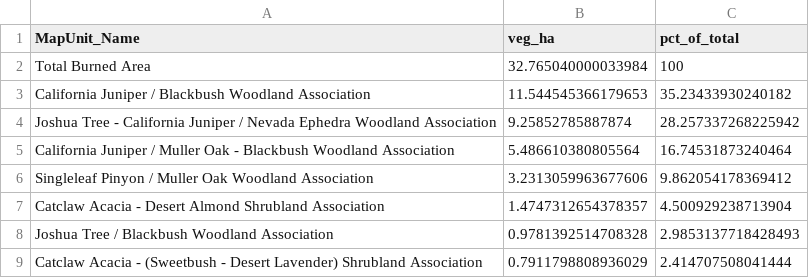
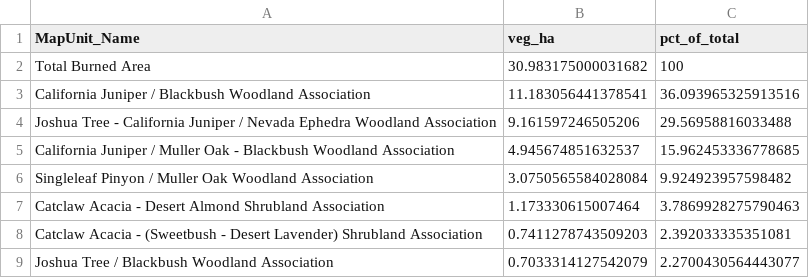
Before and after one commit to SchmidtDSE/jotr_2025_fire_eda, a CSV file: outputs/veg_burned_summary.csv, drawn as a sheet.

```diff
--- a/outputs/veg_burned_summary.csv
+++ b/outputs/veg_burned_summary.csv
@@ -1,9 +1,9 @@
 MapUnit_Name,veg_ha,pct_of_total
-Total Burned Area,32.765040000033984,100
-California Juniper / Blackbush Woodland Association,11.544545366179653,35.23433930240182
-Joshua Tree - California Juniper / Nevada Ephedra Woodland Association,9.25852785887874,28.257337268225942
-California Juniper / Muller Oak - Blackbush Woodland Association,5.486610380805564,16.74531873240464
-Singleleaf Pinyon / Muller Oak Woodland Association,3.2313059963677606,9.862054178369412
-Catclaw Acacia - Desert Almond Shrubland Association,1.4747312654378357,4.500929238713904
-Joshua Tree / Blackbush Woodland Association,0.9781392514708328,2.9853137718428493
-Catclaw Acacia - (Sweetbush - Desert Lavender) Shrubland Association,0.7911798808936029,2.414707508041444
+Total Burned Area,30.983175000031682,100
+California Juniper / Blackbush Woodland Association,11.183056441378541,36.093965325913516
+Joshua Tree - California Juniper / Nevada Ephedra Woodland Association,9.161597246505206,29.56958816033488
+California Juniper / Muller Oak - Blackbush Woodland Association,4.945674851632537,15.962453336778685
+Singleleaf Pinyon / Muller Oak Woodland Association,3.0750565584028084,9.924923957598482
+Catclaw Acacia - Desert Almond Shrubland Association,1.173330615007464,3.7869928275790463
+Catclaw Acacia - (Sweetbush - Desert Lavender) Shrubland Association,0.7411278743509203,2.392033335351081
+Joshua Tree / Blackbush Woodland Association,0.7033314127542079,2.2700430564443077
```
Also changed, not shown: outputs/severity_veg_firehist.csv, outputs/severity_veg_summary.csv, 15 other files.
